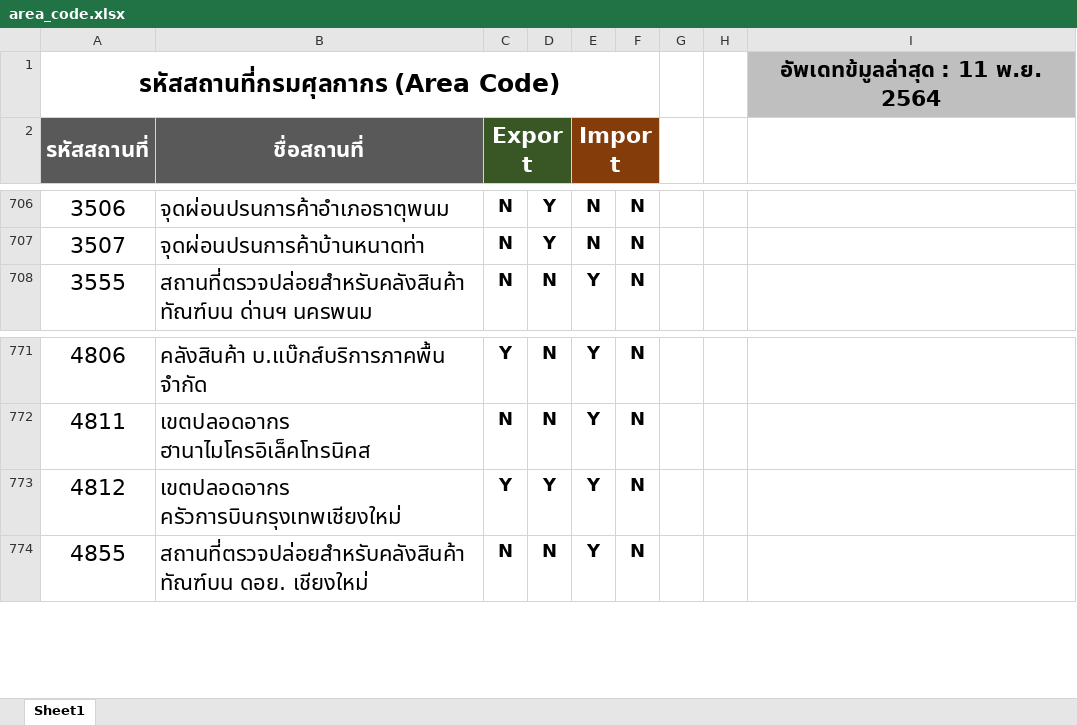
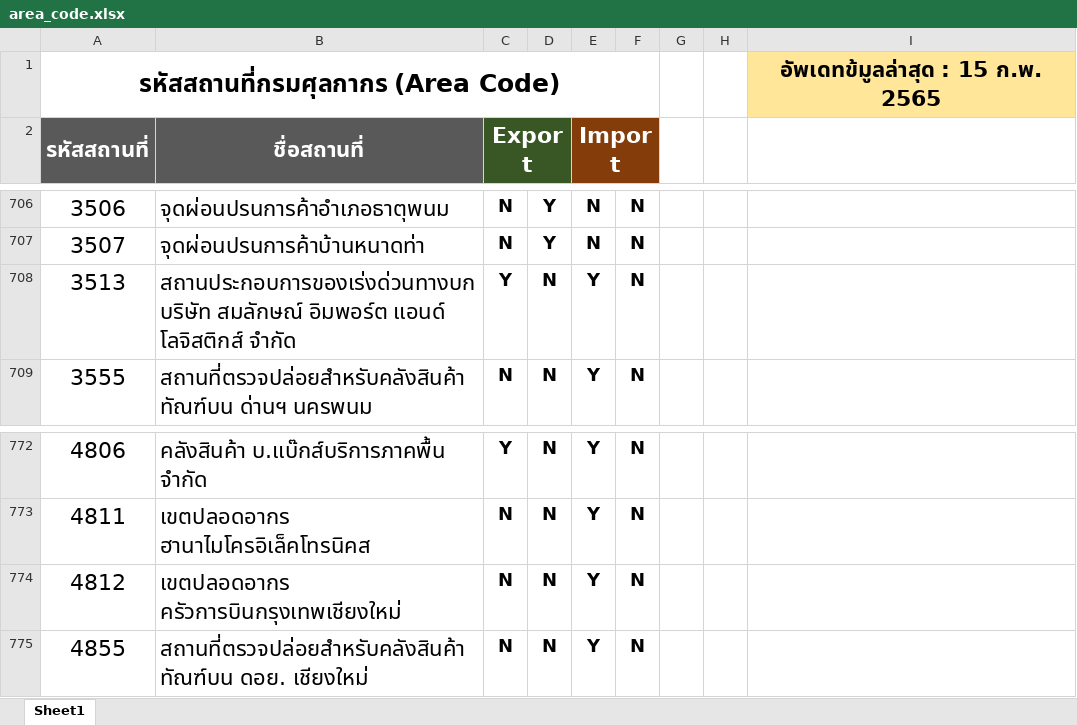
Before and after one commit to ecs-support/contents, an Excel workbook: reference/static/files/area_code.xlsx, sheet Sheet1, drawn as a sheet; only a part is shown, gaps mark what is left out; values as stored, in another font and other column widths than the file's, no borders; conditional formats not drawn; addresses are those after the commit; the diff names each change by its address in the sheet, - before the commit and + after, or states it on an @@ line.

```diff
--- a/reference/static/files/area_code.xlsx (sheet Sheet1)
+++ b/reference/static/files/area_code.xlsx (sheet Sheet1)
-I1: อัพเดทข้มูลล่าสุด : 11 พ.ย. 2564
+I1: อัพเดทข้มูลล่าสุด : 15 ก.พ. 2565
-I1 fill: #BFBFBF
+I1 fill: #FFE699
+row 708: 3513 | สถานประกอบการของเร่งด่วนทางบก บริษัท สมลักษณ์ อิมพอร์ต แอนด์ โลจิสติกส์ จำกัด | Y | N | Y | N
-C774 (Export): Y
+C774 (Export): N
-D774: Y
+D774: N
```
Also changed, not shown: reference/static/files/permission_goods.xlsx, 4 other files.
